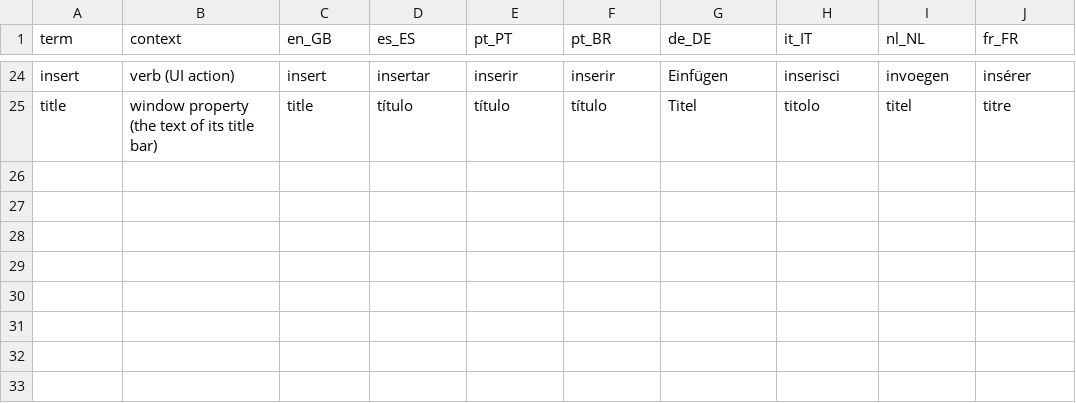
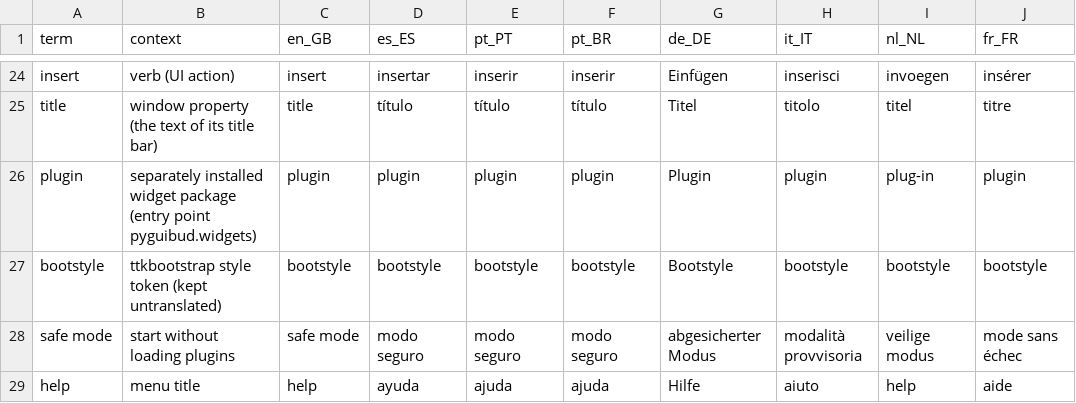
Before and after one commit to larrezze-dev/PyGUIbud_CLAUDE, a CSV file: docs/i18n/glossary.csv, drawn as a sheet; only a part is shown, gaps mark what is left out; the diff names each change by its address in the sheet, - before the commit and + after, or states it on an @@ line.

```diff
--- a/docs/i18n/glossary.csv
+++ b/docs/i18n/glossary.csv
+row 26: plugin | separately installed widget package (entry point pyguibud.widgets) | plugin | plugin | plugin | plugin | Plugin | plugin | plug-in | plugin
+row 27: bootstyle | ttkbootstrap style token (kept untranslated) | bootstyle | bootstyle | bootstyle | bootstyle | Bootstyle | bootstyle | bootstyle | bootstyle
+row 28: safe mode | start without loading plugins | safe mode | modo seguro | modo seguro | modo seguro | abgesicherter Modus | modalità provvisoria | veilige modus | mode sans échec
+row 29: help | menu title | help | ayuda | ajuda | ajuda | Hilfe | aiuto | help | aide
```
Also changed, not shown: 52 other files.
